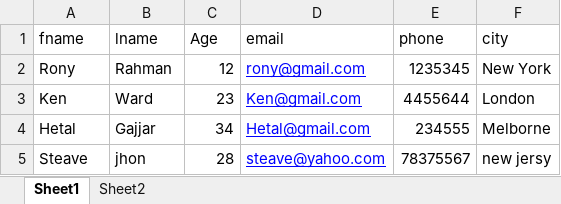
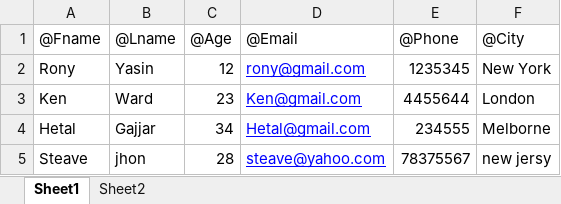
Before and after one commit to mdyasin05/selenium_project, an Excel workbook: ExcelFile/Employee.xlsx, sheet Sheet1, drawn as a sheet; values as stored, in another font and other column widths than the file's, no borders; removed rows and columns are numbered as before the commit, all else as after; the diff names each change by its address in the sheet, - before the commit and + after, or states it on an @@ line.

```diff
--- a/ExcelFile/Employee.xlsx (sheet Sheet1)
+++ b/ExcelFile/Employee.xlsx (sheet Sheet1)
-row 1: fname | lname | Age | email | phone | city
+row 1: @Fname | @Lname | @Age | @Email | @Phone | @City
-B2: Rahman
+B2: Yasin
```
Also changed, not shown: 4 other files.
